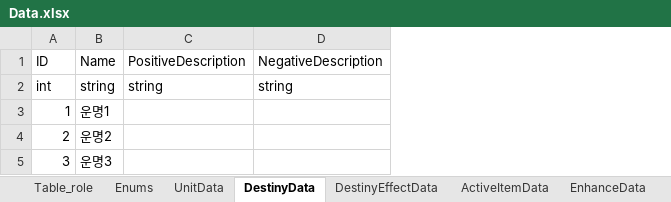
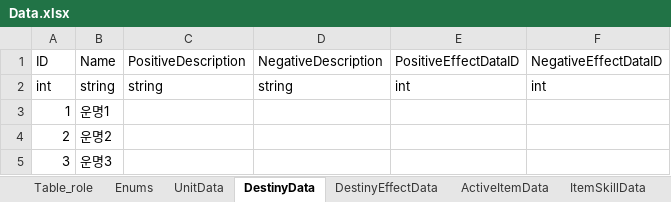
Before and after one commit to autos1123/CodeLike, an Excel workbook: Assets/DataTable/Data.xlsx, sheet DestinyData, drawn as a sheet; values as stored, in another font and other column widths than the file's, no borders; the diff names each change by its address in the sheet, - before the commit and + after, or states it on an @@ line.

```diff
--- a/Assets/DataTable/Data.xlsx (sheet DestinyData)
+++ b/Assets/DataTable/Data.xlsx (sheet DestinyData)
+sheet tab: ItemSkillData
+column E, rows 1-2: PositiveEffectDataID | int
+column F, rows 1-2: NegativeEffectDataID | int
```
Also changed, not shown: sheet Table_role, sheet DestinyEffectData, sheet UnitData, sheet ItemData, sheet EnhanceData, sheet ActiveItemData, other sheet tabs, 23 other files.
